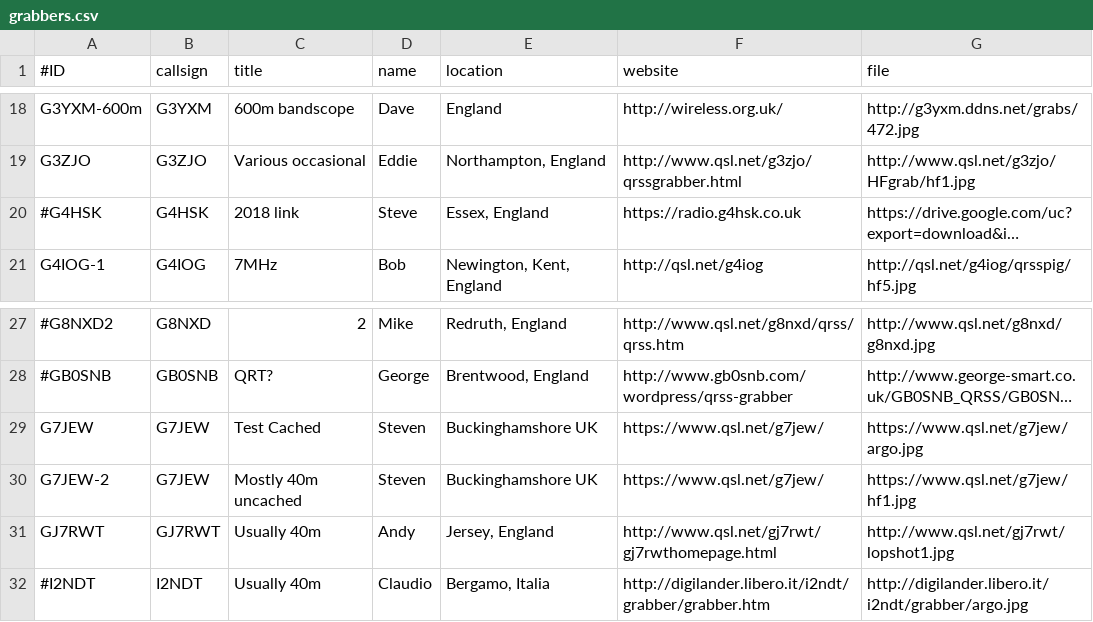
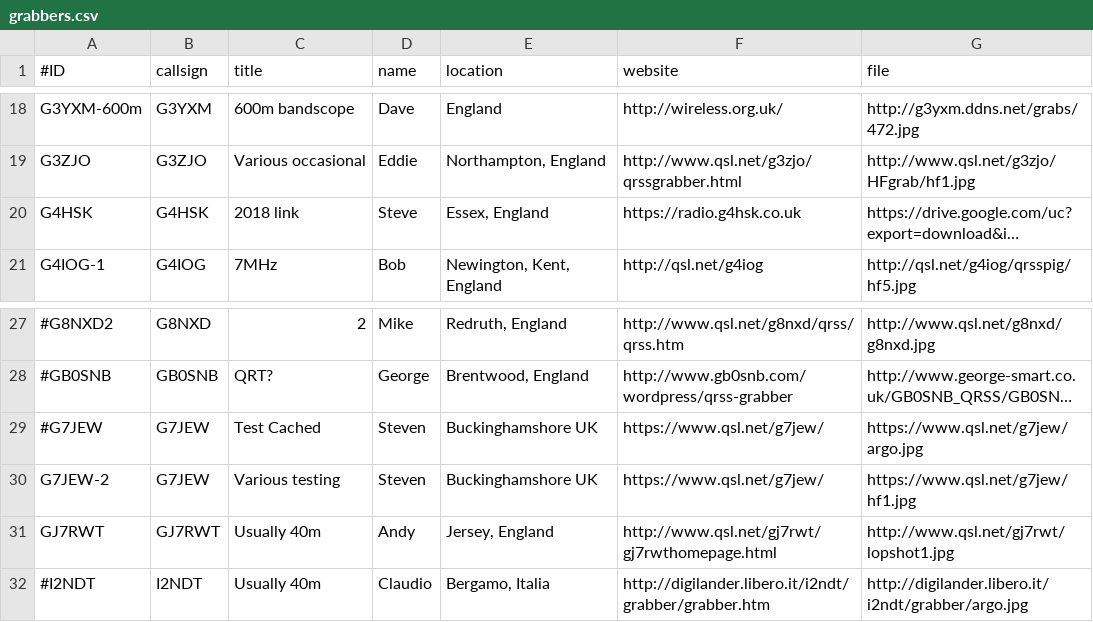
Before and after one commit to swharden/QRSSplus, a CSV file: grabbers.csv, drawn as a sheet; only a part is shown, gaps mark what is left out; long unchanged cells end in …; the diff names each change by its address in the sheet, - before the commit and + after, or states it on an @@ line.

Commit message:
Update grabbers.csv

```diff
--- a/grabbers.csv
+++ b/grabbers.csv
-A20 (#ID): #G4HSK
+A20 (#ID): G4HSK
-A29 (#ID): G7JEW
+A29 (#ID): #G7JEW
-C30 (title): Mostly 40m uncached
+C30 (title): Various testing
```
